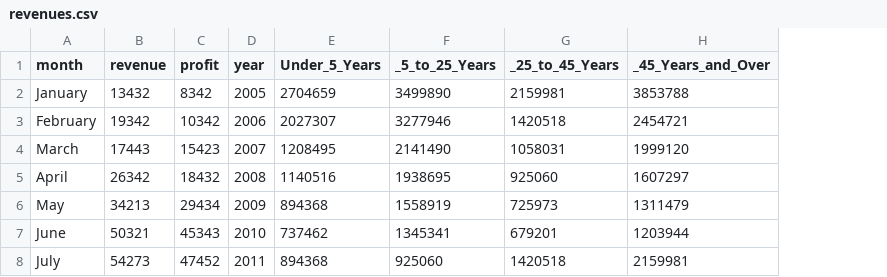
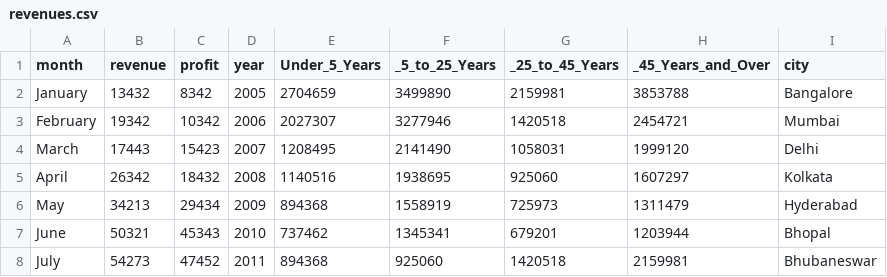
Before and after one commit to anmolsinha1793/angular-d3-charts, a CSV file: src/assets/data/revenues.csv, drawn as a sheet; the diff names each change by its address in the sheet, - before the commit and + after, or states it on an @@ line.

```diff
--- a/src/assets/data/revenues.csv
+++ b/src/assets/data/revenues.csv
+column I (city), rows 2-8: Bangalore | Mumbai | Delhi | Kolkata | Hyderabad | Bhopal | Bhubaneswar
```
Also changed, not shown: 4 other files.
